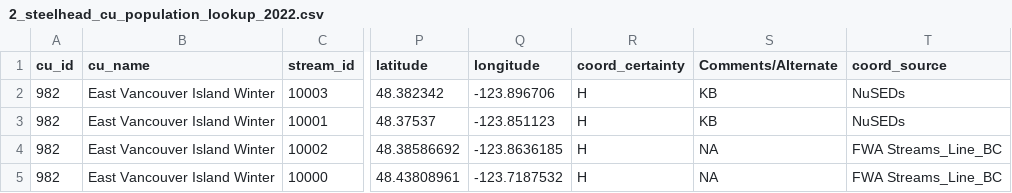
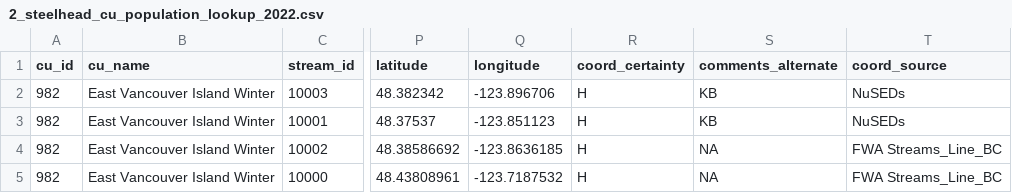
Before and after one commit to salmonwatersheds/steelhead-status, a CSV file: data/cu-data/2_steelhead_cu_population_lookup_2022.csv, drawn as a sheet; only a part is shown, gaps mark what is left out; the diff names each change by its address in the sheet, - before the commit and + after, or states it on an @@ line.

Commit message:
added stream decoder to output

```diff
--- a/data/cu-data/2_steelhead_cu_population_lookup_2022.csv
+++ b/data/cu-data/2_steelhead_cu_population_lookup_2022.csv
-S1: Comments/Alternate
+S1: comments_alternate
```
Also changed, not shown: 4 other files.
